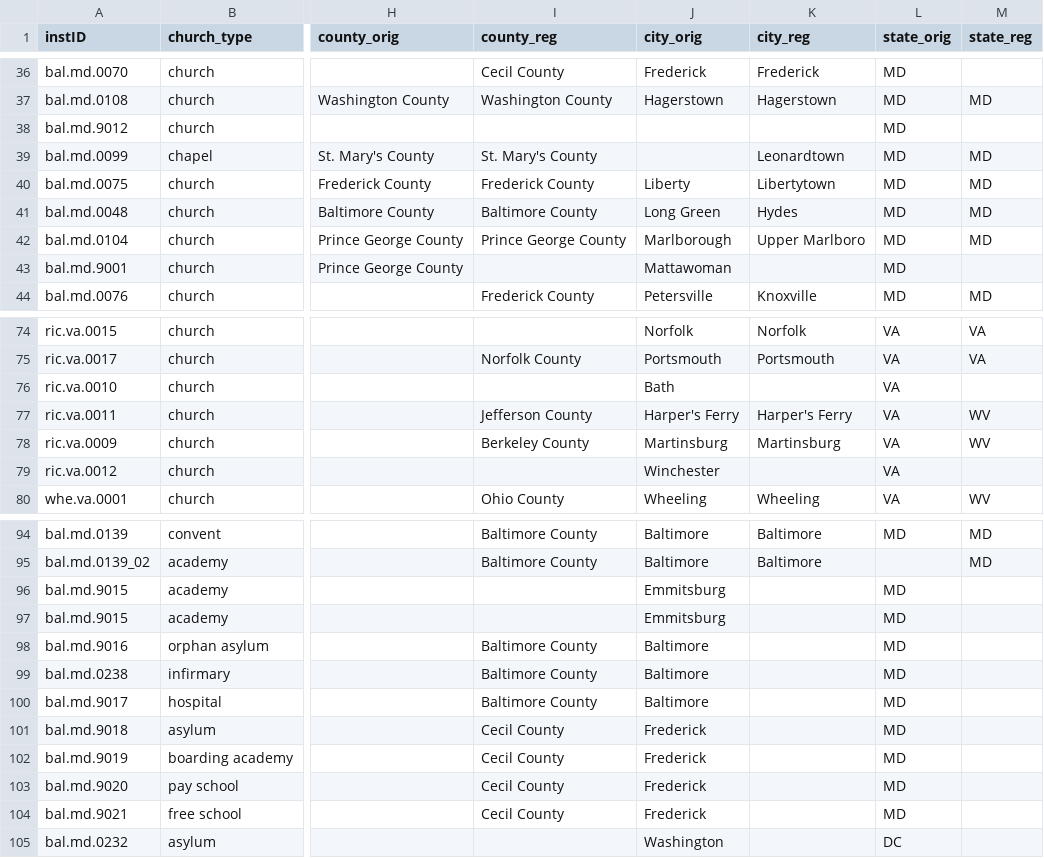
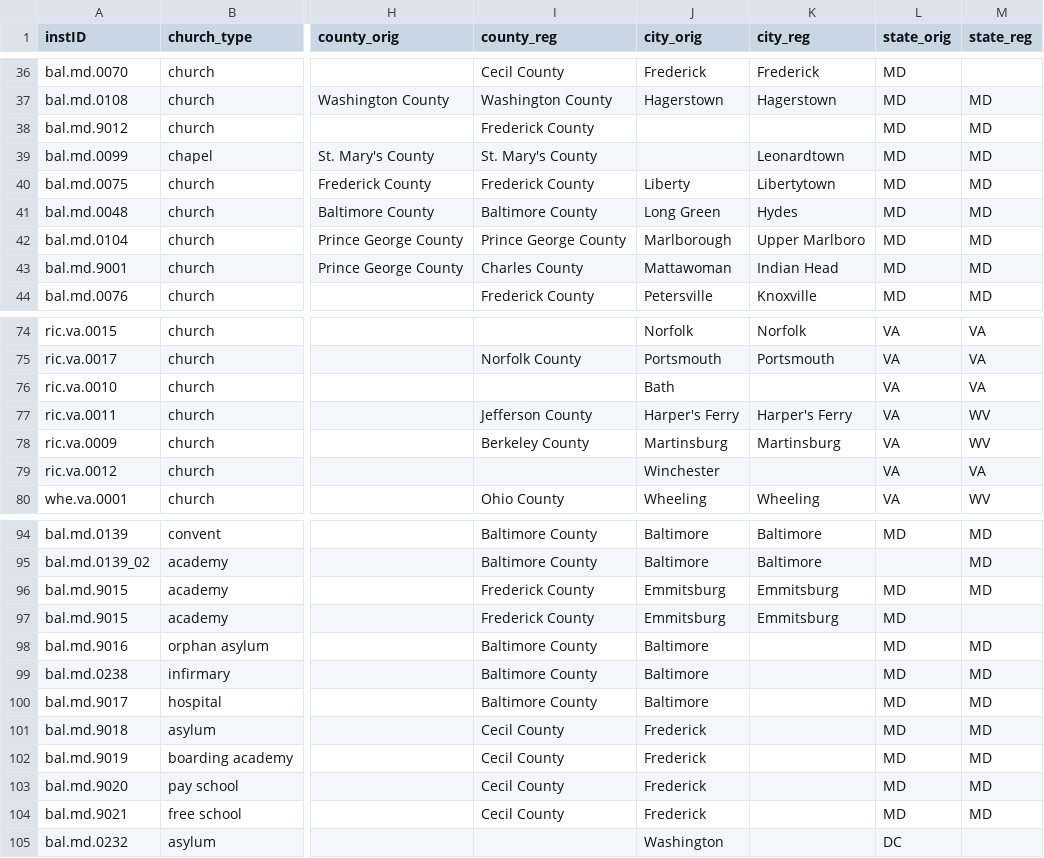
Before and after one commit to YuchenX063/Almanacs-Preprocess, a CSV file: processed/Baltimore1834.csv, drawn as a sheet; only a part is shown, gaps mark what is left out; the diff covers the shown part only; the diff names each change by its address in the sheet, - before the commit and + after, or states it on an @@ line.

```diff
--- a/processed/Baltimore1834.csv
+++ b/processed/Baltimore1834.csv
-I38 (county_reg): (empty)
+I38 (county_reg): Frederick County
-M38 (state_reg): (empty)
+M38 (state_reg): MD
-I43 (county_reg): (empty)
+I43 (county_reg): Charles County
-K43 (city_reg): (empty)
+K43 (city_reg): Indian Head
-M43 (state_reg): (empty)
+M43 (state_reg): MD
-M76 (state_reg): (empty)
+M76 (state_reg): VA
-M79 (state_reg): (empty)
+M79 (state_reg): VA
-I96:I97 (county_reg): (empty)
+I96:I97 (county_reg): Frederick County
-K96:K97 (city_reg): (empty)
+K96:K97 (city_reg): Emmitsburg
-M96 (state_reg): (empty)
+M96 (state_reg): MD
-M98:M104 (state_reg): (empty)
+M98:M104 (state_reg): MD
```
Also changed, not shown: 2 edited cells elsewhere in this file, processed/Baltimore1838.csv, 1 other file.
